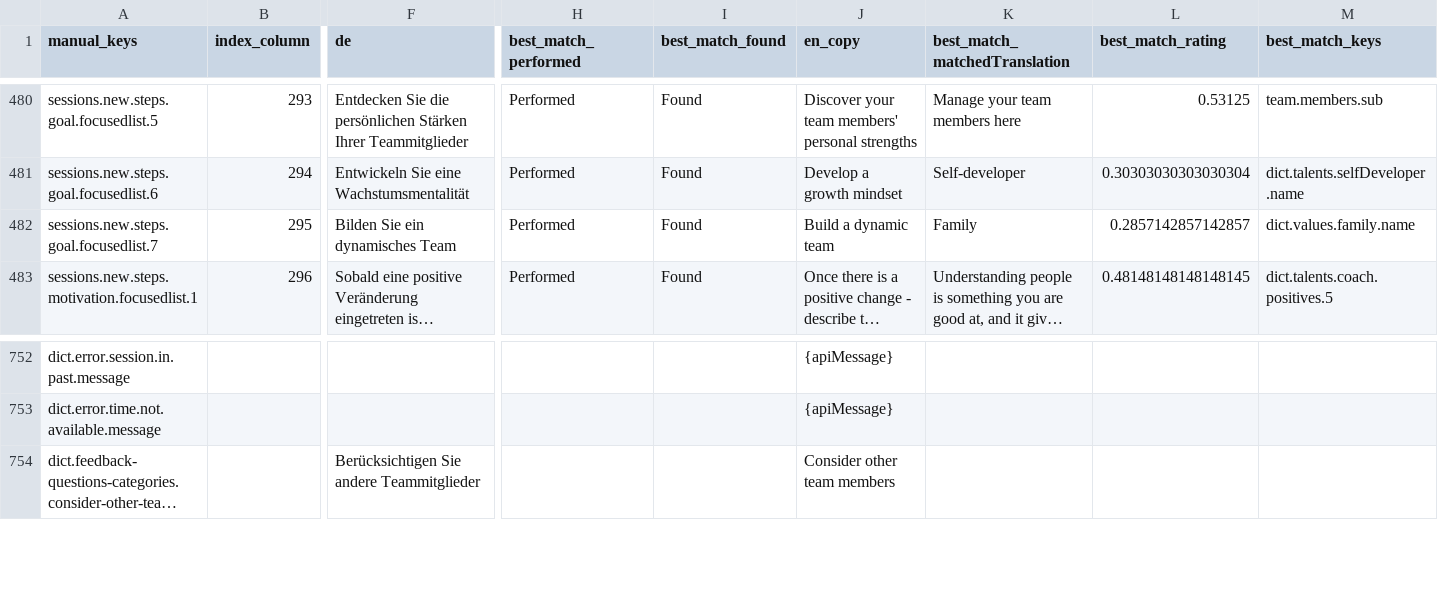
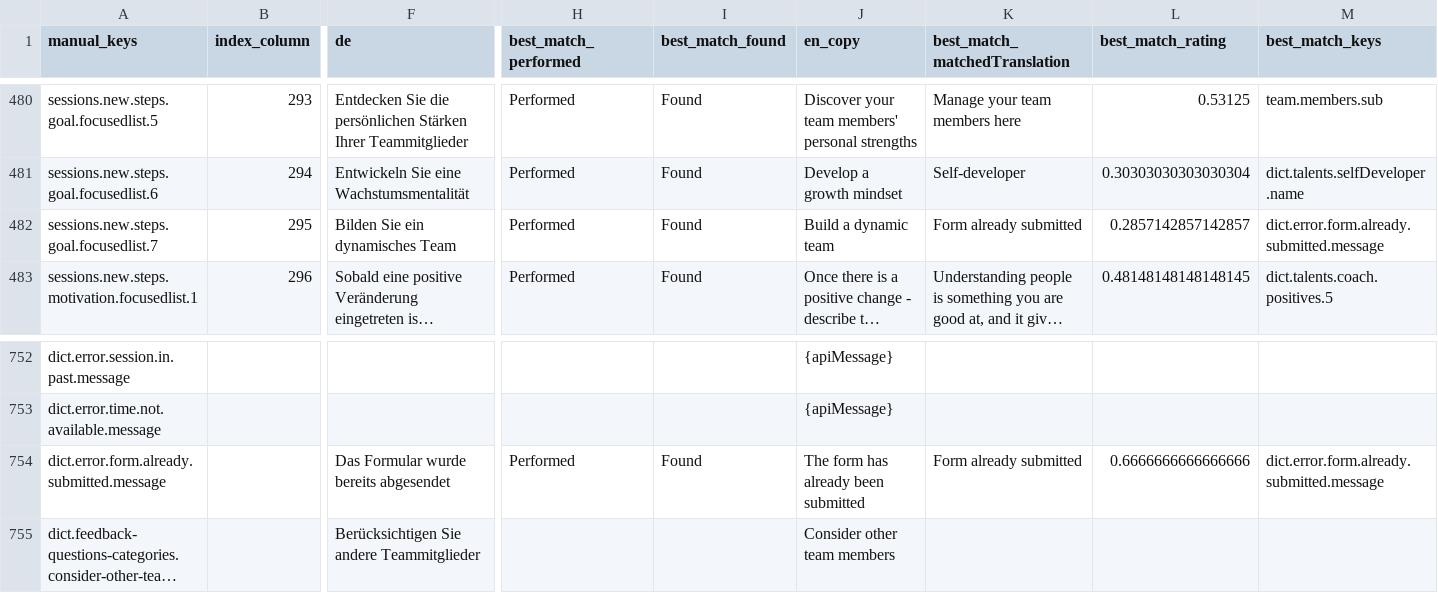
Before and after one commit to top-leader-cz/top-leader-fe, a CSV file: scripts/output/results.csv, drawn as a sheet; only a part is shown, gaps mark what is left out; long unchanged cells end in …; rows hold the shown columns only; the diff names each change by its address in the sheet, - before the commit and + after, or states it on an @@ line.

```diff
--- a/scripts/output/results.csv
+++ b/scripts/output/results.csv
-K482 (best_match_matchedTranslation): Family
+K482 (best_match_matchedTranslation): Form already submitted
-M482 (best_match_keys): dict.values.family.name
+M482 (best_match_keys): dict.error.form.already.submitted.message
+row 754: dict.error.form.already.submitted.message |  | Das Formular wurde bereits abgesendet | Performed | Found | The form has already been submitted | Form already submitted | 0.6666666666666666 | dict.error.form.already.submitted.message
```
Also changed, not shown: scripts/input.csv, 7 other files.
